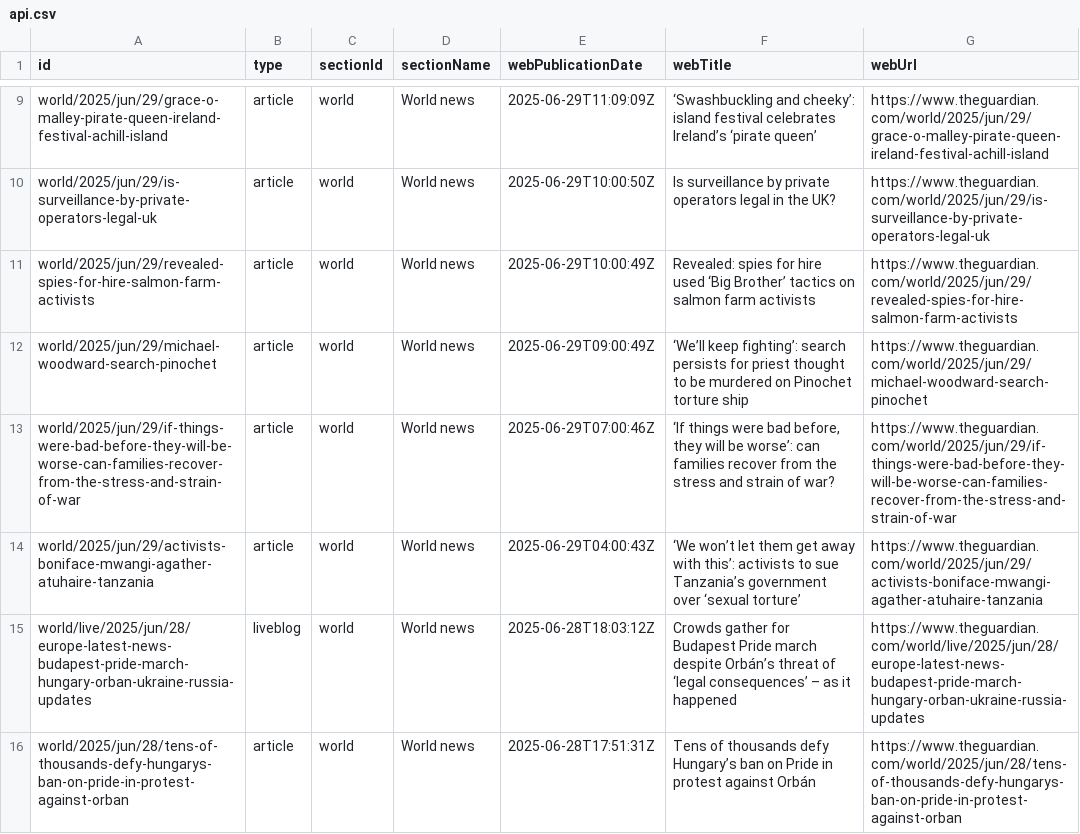
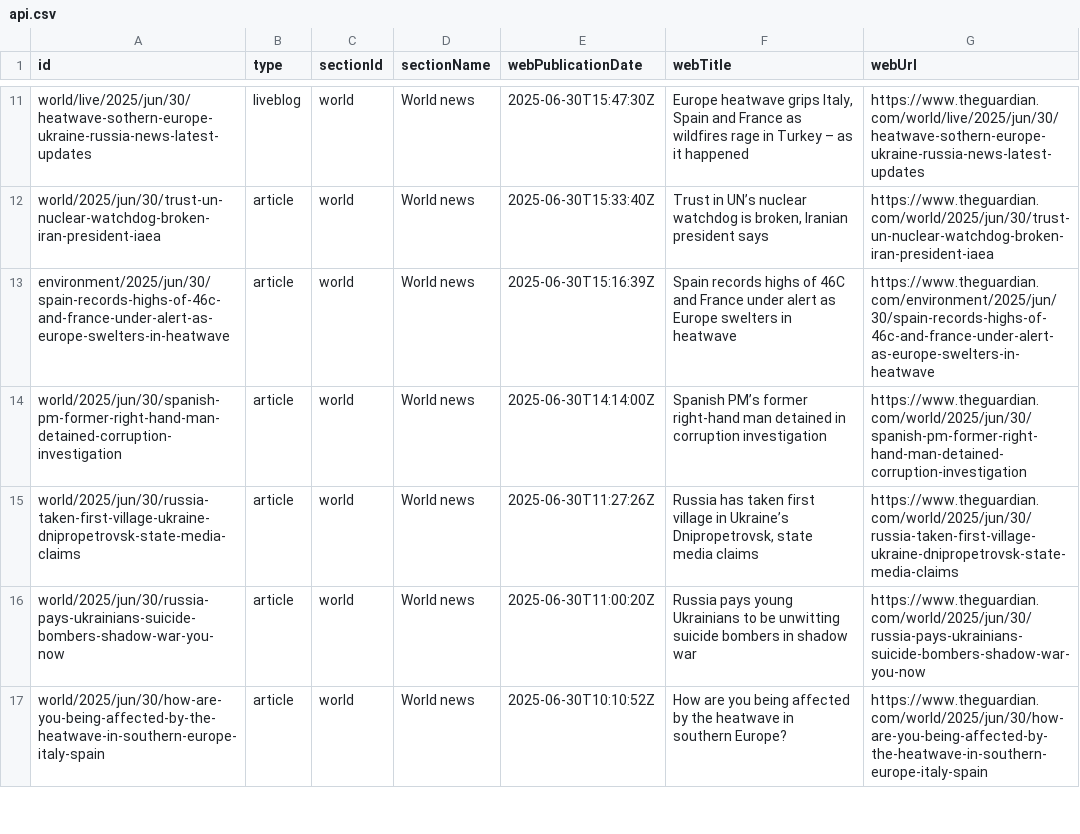
Before and after one commit to 400Ping/OpenSource-Platform, a CSV file: api.csv, drawn as a sheet; only a part is shown, gaps mark what is left out; removed rows and columns are numbered as before the commit, all else as after; the diff covers the shown part only; the diff names each change by its address in the sheet, - before the commit and + after, or states it on an @@ line.

```diff
--- a/api.csv
+++ b/api.csv
-A11 (id): world/2025/jun/29/grace-o-malley-pirate-queen-ireland-festival-achill-island
+A11 (id): world/live/2025/jun/30/heatwave-sothern-europe-ukraine-russia-news-latest-updates
-B11 (type): article
+B11 (type): liveblog
-E11 (webPublicationDate): 2025-06-29T11:09:09Z
+E11 (webPublicationDate): 2025-06-30T15:47:30Z
-F11 (webTitle): ‘Swashbuckling and cheeky’: island festival celebrates Ireland’s ‘pirate queen’
+F11 (webTitle): Europe heatwave grips Italy, Spain and France as wildfires rage in Turkey – as it happened
-G11 (webUrl): https://www.theguardian.com/world/2025/jun/29/grace-o-malley-pirate-queen-ireland-festival-achill-island
+G11 (webUrl): https://www.theguardian.com/world/live/2025/jun/30/heatwave-sothern-europe-ukraine-russia-news-latest-updates
-A12 (id): world/2025/jun/29/is-surveillance-by-private-operators-legal-uk
+A12 (id): world/2025/jun/30/trust-un-nuclear-watchdog-broken-iran-president-iaea
-E12 (webPublicationDate): 2025-06-29T10:00:50Z
+E12 (webPublicationDate): 2025-06-30T15:33:40Z
-F12 (webTitle): Is surveillance by private operators legal in the UK?
+F12 (webTitle): Trust in UN’s nuclear watchdog is broken, Iranian president says
-G12 (webUrl): https://www.theguardian.com/world/2025/jun/29/is-surveillance-by-private-operators-legal-uk
+G12 (webUrl): https://www.theguardian.com/world/2025/jun/30/trust-un-nuclear-watchdog-broken-iran-president-iaea
-A13 (id): world/2025/jun/29/revealed-spies-for-hire-salmon-farm-activists
+A13 (id): environment/2025/jun/30/spain-records-highs-of-46c-and-france-under-alert-as-europe-swelters-in-heatwave
-E13 (webPublicationDate): 2025-06-29T10:00:49Z
+E13 (webPublicationDate): 2025-06-30T15:16:39Z
-F13 (webTitle): Revealed: spies for hire used ‘Big Brother’ tactics on salmon farm activists
+F13 (webTitle): Spain records highs of 46C and France under alert as Europe swelters in heatwave
-G13 (webUrl): https://www.theguardian.com/world/2025/jun/29/revealed-spies-for-hire-salmon-farm-activists
+G13 (webUrl): https://www.theguardian.com/environment/2025/jun/30/spain-records-highs-of-46c-and-france-under-alert-as-europe-swelters-in-heatwave
-A14 (id): world/2025/jun/29/michael-woodward-search-pinochet
+A14 (id): world/2025/jun/30/spanish-pm-former-right-hand-man-detained-corruption-investigation
-E14 (webPublicationDate): 2025-06-29T09:00:49Z
+E14 (webPublicationDate): 2025-06-30T14:14:00Z
-F14 (webTitle): ‘We’ll keep fighting’: search persists for priest thought to be murdered on Pinochet torture ship
+F14 (webTitle): Spanish PM’s former right-hand man detained in corruption investigation
-G14 (webUrl): https://www.theguardian.com/world/2025/jun/29/michael-woodward-search-pinochet
+G14 (webUrl): https://www.theguardian.com/world/2025/jun/30/spanish-pm-former-right-hand-man-detained-corruption-investigation
-A15 (id): world/2025/jun/29/if-things-were-bad-before-they-will-be-worse-can-families-recover-from-the-stress-and-strain-of-war
+A15 (id): world/2025/jun/30/russia-taken-first-village-ukraine-dnipropetrovsk-state-media-claims
-E15 (webPublicationDate): 2025-06-29T07:00:46Z
+E15 (webPublicationDate): 2025-06-30T11:27:26Z
-F15 (webTitle): ‘If things were bad before, they will be worse’: can families recover from the stress and strain of war?
+F15 (webTitle): Russia has taken first village in Ukraine’s Dnipropetrovsk, state media claims
-G15 (webUrl): https://www.theguardian.com/world/2025/jun/29/if-things-were-bad-before-they-will-be-worse-can-families-recover-from-the-stress-and-strain-of-war
+G15 (webUrl): https://www.theguardian.com/world/2025/jun/30/russia-taken-first-village-ukraine-dnipropetrovsk-state-media-claims
-A16 (id): world/2025/jun/29/activists-boniface-mwangi-agather-atuhaire-tanzania
+A16 (id): world/2025/jun/30/russia-pays-ukrainians-suicide-bombers-shadow-war-you-now
-E16 (webPublicationDate): 2025-06-29T04:00:43Z
+E16 (webPublicationDate): 2025-06-30T11:00:20Z
-F16 (webTitle): ‘We won’t let them get away with this’: activists to sue Tanzania’s government over ‘sexual torture’
+F16 (webTitle): Russia pays young Ukrainians to be unwitting suicide bombers in shadow war
-G16 (webUrl): https://www.theguardian.com/world/2025/jun/29/activists-boniface-mwangi-agather-atuhaire-tanzania
+G16 (webUrl): https://www.theguardian.com/world/2025/jun/30/russia-pays-ukrainians-suicide-bombers-shadow-war-you-now
-row 15: world/live/2025/jun/28/europe-latest-news-budapest-pride-march-hungary-orban-ukraine-russia-updates | liveblog | world | World news | 2025-06-28T18:03:12Z | Crowds gather for Budapest Pride march despite Orbán’s threat of ‘legal consequences’ – as it happened | https://www.theguardian.com/world/live/2025/jun/28/europe-latest-news-budapest-pride-march-hungary-orban-ukraine-russia-updates
-A17 (id): world/2025/jun/28/tens-of-thousands-defy-hungarys-ban-on-pride-in-protest-against-orban
+A17 (id): world/2025/jun/30/how-are-you-being-affected-by-the-heatwave-in-southern-europe-italy-spain
-E17 (webPublicationDate): 2025-06-28T17:51:31Z
+E17 (webPublicationDate): 2025-06-30T10:10:52Z
-F17 (webTitle): Tens of thousands defy Hungary’s ban on Pride in protest against Orbán
+F17 (webTitle): How are you being affected by the heatwave in southern Europe?
-G17 (webUrl): https://www.theguardian.com/world/2025/jun/28/tens-of-thousands-defy-hungarys-ban-on-pride-in-protest-against-orban
+G17 (webUrl): https://www.theguardian.com/world/2025/jun/30/how-are-you-being-affected-by-the-heatwave-in-southern-europe-italy-spain
```
Also changed, not shown: 2 added rows, 1 removed row and 44 edited cells elsewhere in this file, static.csv, 1 other file.
